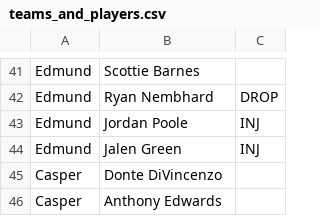
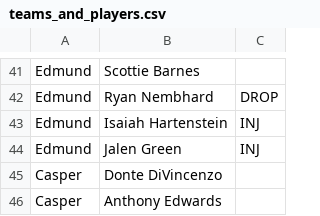
Before and after one commit to aprairie/fantasy_bball_model, a CSV file: teams_and_players.csv, drawn as a sheet; only a part is shown, gaps mark what is left out; the diff covers the shown part only.

```diff
--- a/teams_and_players.csv
+++ b/teams_and_players.csv
@@ -42,3 +42,3 @@ Edmund,Scottie Barnes,
 Edmund,Ryan Nembhard,DROP
-Edmund,Jordan Poole,INJ
+Edmund,Isaiah Hartenstein,INJ
 Edmund,Jalen Green,INJ
```
Also changed, not shown: 7 added rows, 2 removed rows and 3 edited cells elsewhere in this file, 2 other files.
